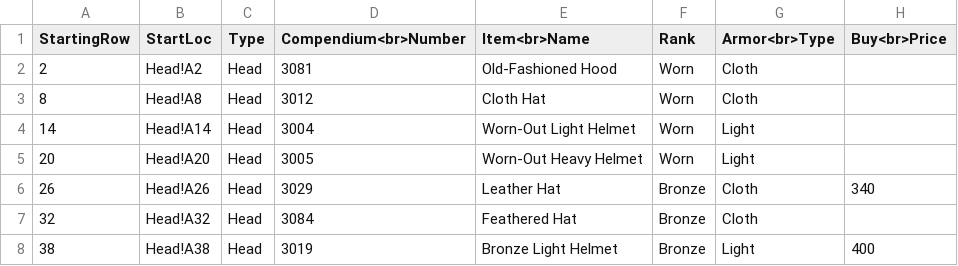
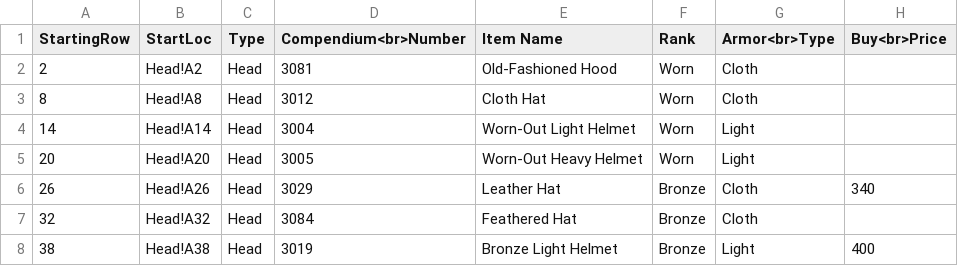
Before and after one commit to itsnicksia/wizardry-daphne-guide, a CSV file: data/armor.csv, drawn as a sheet; only a part is shown; the diff names each change by its address in the sheet, - before the commit and + after, or states it on an @@ line.

Commit message:
Add files via upload

```diff
--- a/data/armor.csv
+++ b/data/armor.csv
-E1: Item<br>Name
+E1: Item Name
```
